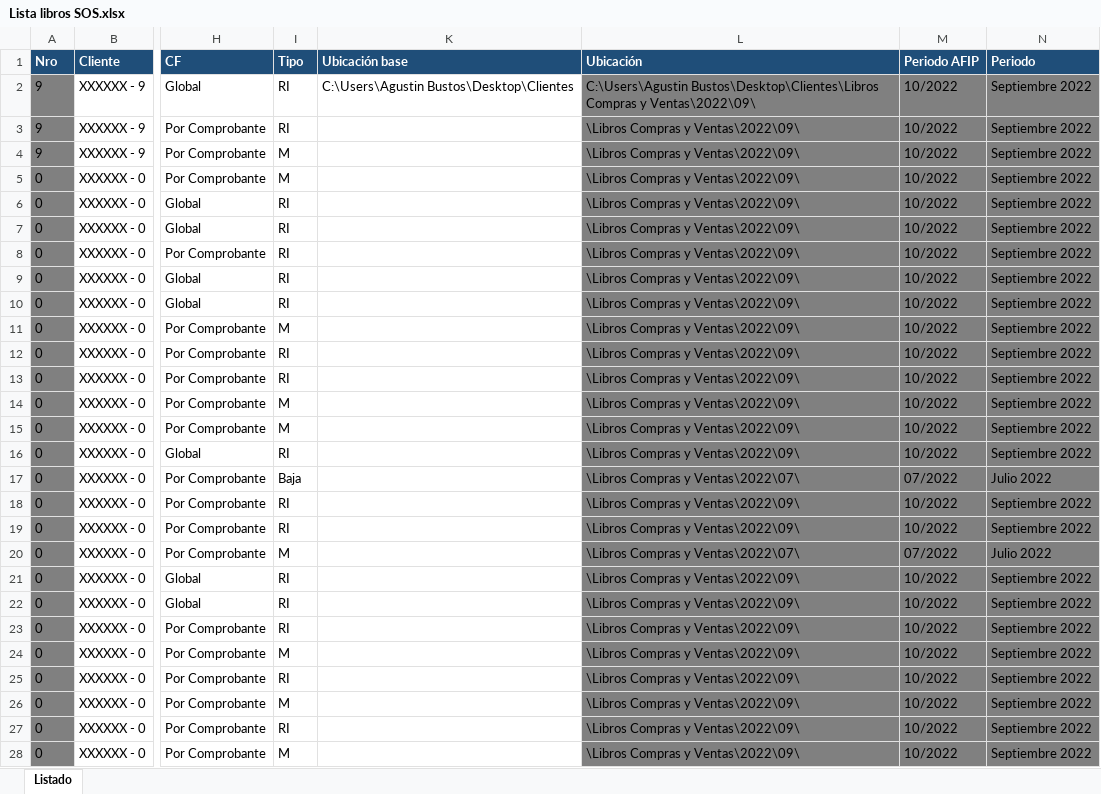
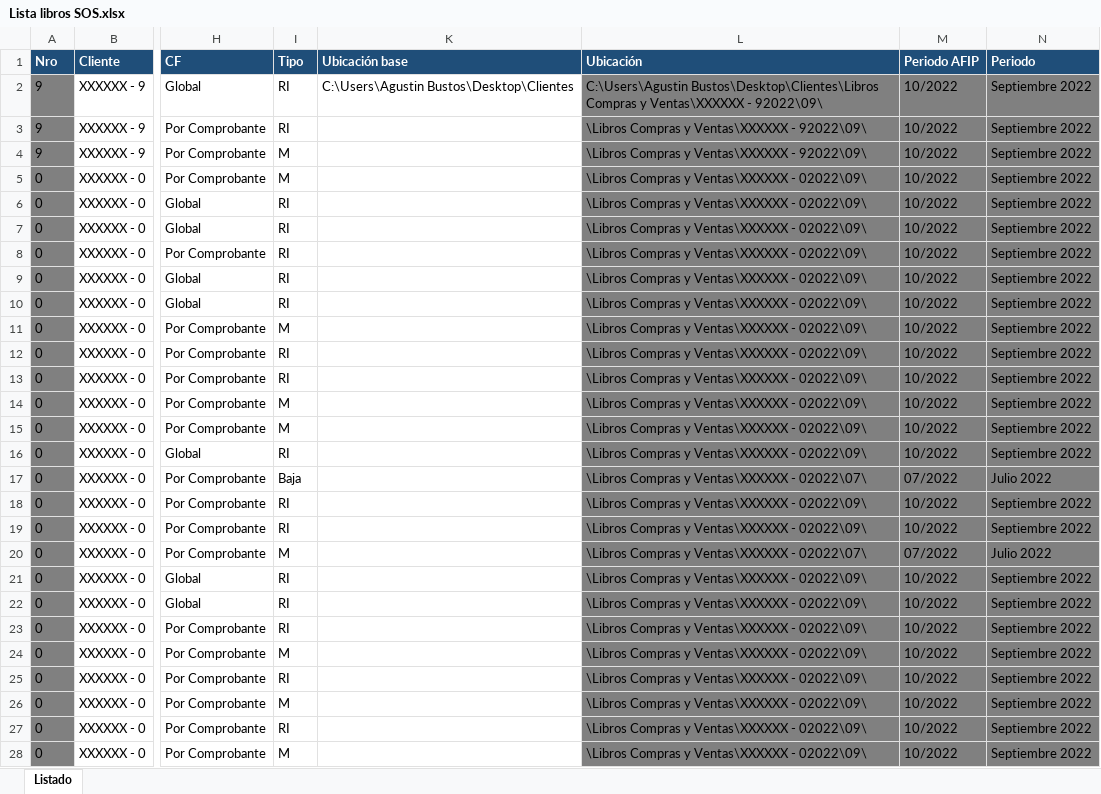
Before and after one commit to abustosp/IVA-Compras-y-Ventas-PDF-y-TXT-de-LID, an Excel workbook: Lista libros SOS.xlsx, sheet Listado, drawn as a sheet; only a part is shown, gaps mark what is left out; values as stored, in another font and other column widths than the file's, no borders; the diff covers the shown part only; the diff names each change by its address in the sheet, - before the commit and + after, or states it on an @@ line.

Commit message:
Update Lista

```diff
--- a/Lista libros SOS.xlsx (sheet Listado)
+++ b/Lista libros SOS.xlsx (sheet Listado)
-L2 (Ubicación): …Compras y Ventas\2022\09\
+L2 (Ubicación): …Compras y Ventas\XXXXXX - 92022\09\
-L3:L4 (Ubicación): \Libros Compras y Ventas\2022\09\
+L3:L4 (Ubicación): \Libros Compras y Ventas\XXXXXX - 92022\09\
-L5:L16 (Ubicación): \Libros Compras y Ventas\2022\09\
+L5:L16 (Ubicación): \Libros Compras y Ventas\XXXXXX - 02022\09\
-L17 (Ubicación): \Libros Compras y Ventas\2022\07\
+L17 (Ubicación): \Libros Compras y Ventas\XXXXXX - 02022\07\
-L18:L19 (Ubicación): \Libros Compras y Ventas\2022\09\
+L18:L19 (Ubicación): \Libros Compras y Ventas\XXXXXX - 02022\09\
-L20 (Ubicación): \Libros Compras y Ventas\2022\07\
+L20 (Ubicación): \Libros Compras y Ventas\XXXXXX - 02022\07\
-L21:L28 (Ubicación): \Libros Compras y Ventas\2022\09\
+L21:L28 (Ubicación): \Libros Compras y Ventas\XXXXXX - 02022\09\
```
Also changed, not shown: 41 edited cells elsewhere in this sheet.
